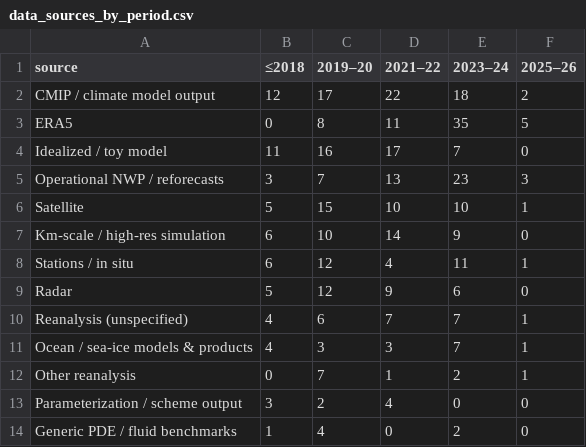
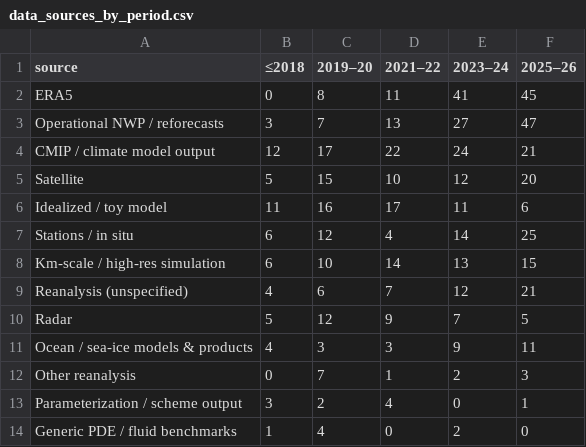
Before and after one commit to carlosdhoyos/ai-in-atmospheric-and-oceanic-sciences, a CSV file: analysis/tables/data_sources_by_period.csv, drawn as a sheet.

```diff
--- a/analysis/tables/data_sources_by_period.csv
+++ b/analysis/tables/data_sources_by_period.csv
@@ -1,14 +1,14 @@
 source,≤2018,2019–20,2021–22,2023–24,2025–26
-CMIP / climate model output,12,17,22,18,2
-ERA5,0,8,11,35,5
-Idealized / toy model,11,16,17,7,0
-Operational NWP / reforecasts,3,7,13,23,3
-Satellite,5,15,10,10,1
-Km-scale / high-res simulation,6,10,14,9,0
-Stations / in situ,6,12,4,11,1
-Radar,5,12,9,6,0
-Reanalysis (unspecified),4,6,7,7,1
-Ocean / sea-ice models & products,4,3,3,7,1
-Other reanalysis,0,7,1,2,1
-Parameterization / scheme output,3,2,4,0,0
+ERA5,0,8,11,41,45
+Operational NWP / reforecasts,3,7,13,27,47
+CMIP / climate model output,12,17,22,24,21
+Satellite,5,15,10,12,20
+Idealized / toy model,11,16,17,11,6
+Stations / in situ,6,12,4,14,25
+Km-scale / high-res simulation,6,10,14,13,15
+Reanalysis (unspecified),4,6,7,12,21
+Radar,5,12,9,7,5
+Ocean / sea-ice models & products,4,3,3,9,11
+Other reanalysis,0,7,1,2,3
+Parameterization / scheme output,3,2,4,0,1
 Generic PDE / fluid benchmarks,1,4,0,2,0
```
Also changed, not shown: analysis/tables/architecture_by_subfield.csv, analysis/tables/architecture_families.csv, 28 other files.
